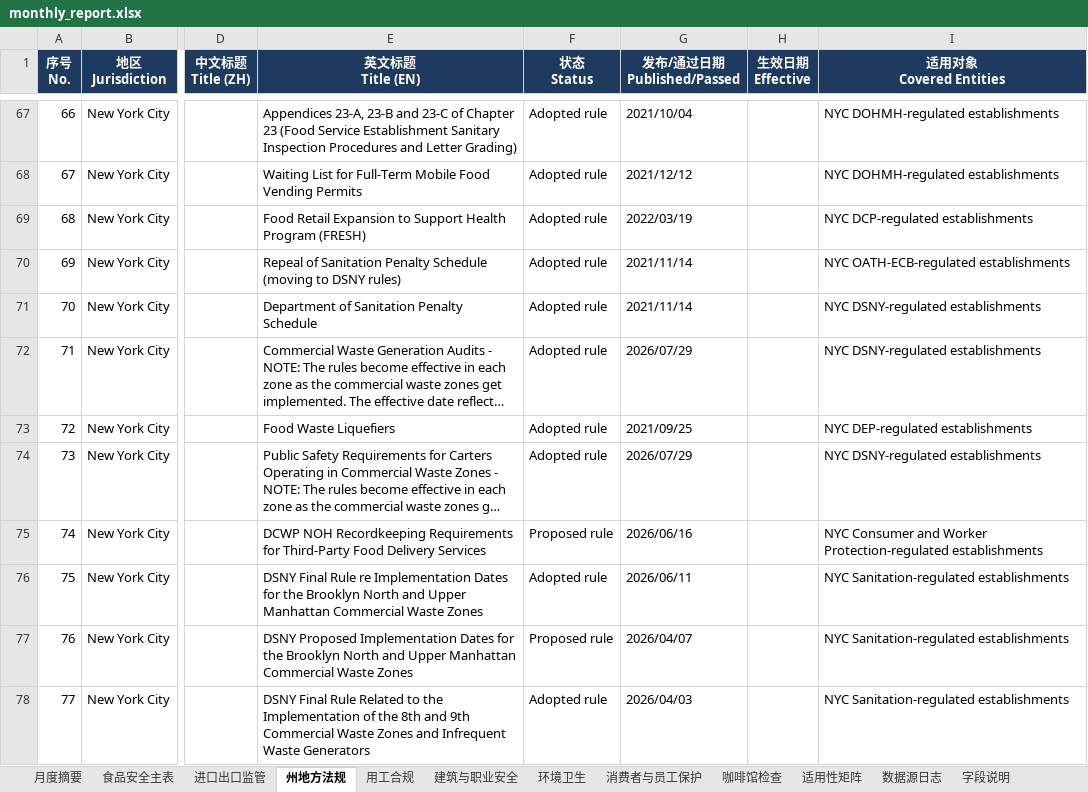
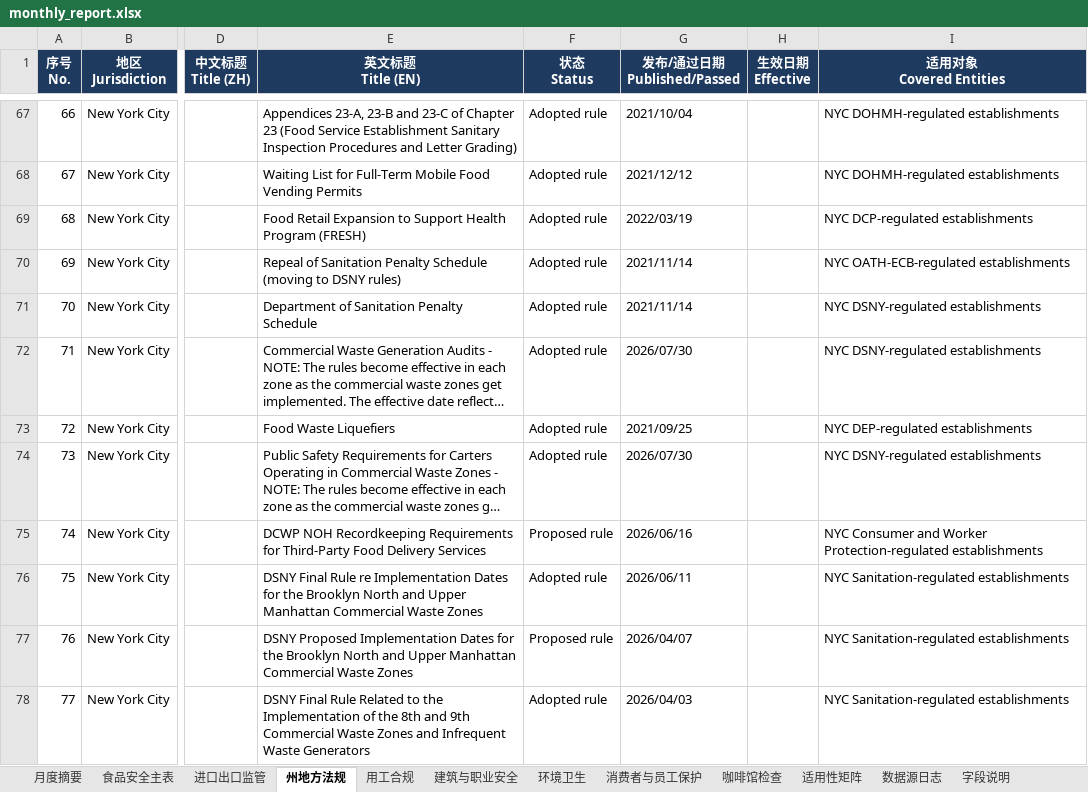
Before and after one commit to xiangyuzeng/qa_dashboard, an Excel workbook: public/exports/monthly_report.xlsx, sheet 州地方法规, drawn as a sheet; only a part is shown, gaps mark what is left out; long unchanged cells end in …; values as stored, in another font and other column widths than the file's, no borders; the diff names each change by its address in the sheet, - before the commit and + after, or states it on an @@ line.

```diff
--- a/public/exports/monthly_report.xlsx (sheet 州地方法规)
+++ b/public/exports/monthly_report.xlsx (sheet 州地方法规)
-G72 (发布/通过日期 Published/Passed): 2026/07/29
+G72 (发布/通过日期 Published/Passed): 2026/07/30
-G74 (发布/通过日期 Published/Passed): 2026/07/29
+G74 (发布/通过日期 Published/Passed): 2026/07/30
```
Also changed, not shown: sheet 咖啡馆检查, sheet 进口出口监管, sheet 食品安全主表, sheet 月度摘要, sheet 数据源日志, sheet 环境卫生, 12 other files.
